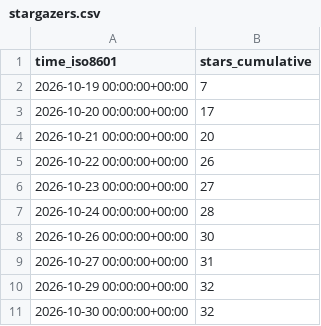
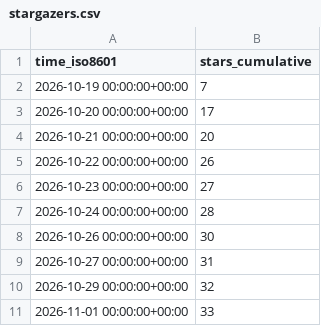
Before and after one commit to DuskXi/spaceknife-stats, a CSV file: DuskXi/SpaceKnife/ghrs-data/stargazers.csv, drawn as a sheet; removed rows and columns are numbered as before the commit, all else as after; the diff names each change by its address in the sheet, - before the commit and + after, or states it on an @@ line.

```diff
--- a/DuskXi/SpaceKnife/ghrs-data/stargazers.csv
+++ b/DuskXi/SpaceKnife/ghrs-data/stargazers.csv
-row 11: 2026-10-30 00:00:00+00:00 | 32
+row 11: 2026-11-01 00:00:00+00:00 | 33
```
